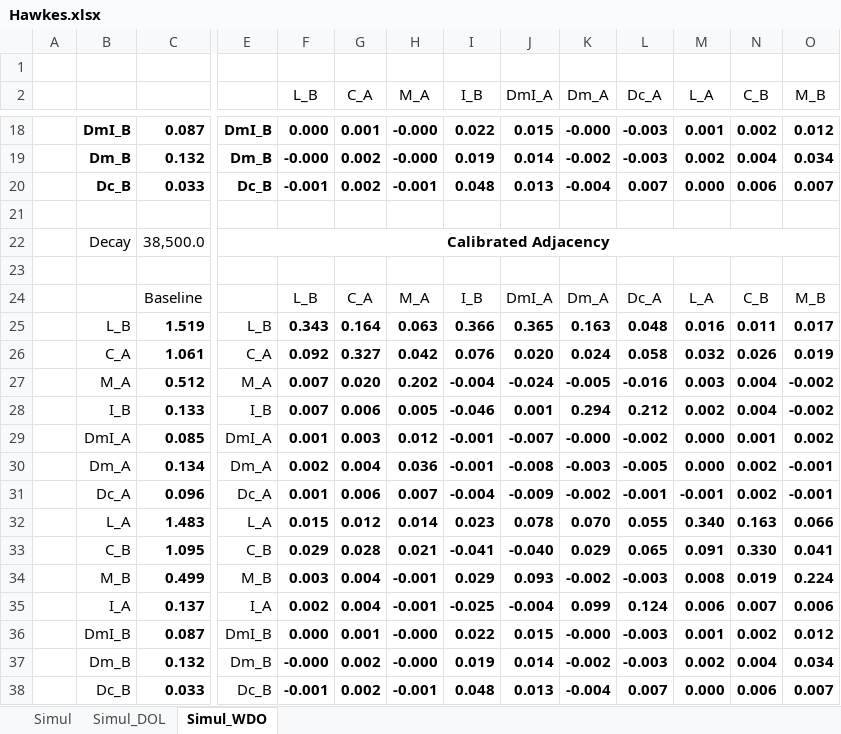
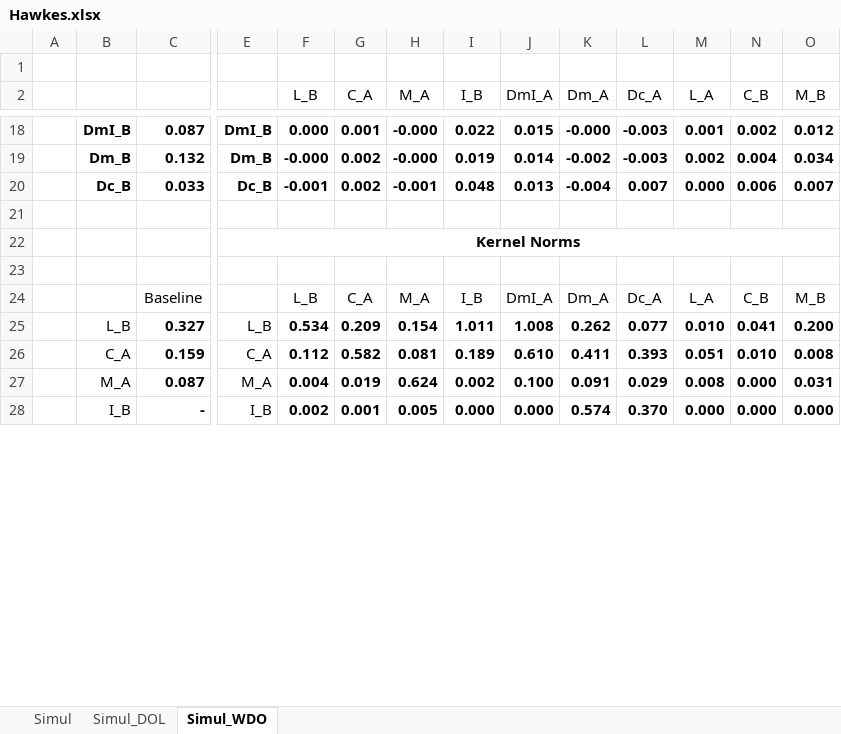
Before and after one commit to MarcosCarreira/UZStats, an Excel workbook: UZClass/Hawkes.xlsx, sheet Simul_WDO, drawn as a sheet; only a part is shown, gaps mark what is left out; values as stored, in another font and other column widths than the file's, no borders; charts and pictures and conditional formats not drawn; removed rows and columns are numbered as before the commit, all else as after; rows hold the shown columns only; the diff covers the shown part only; the diff names each change by its address in the sheet, - before the commit and + after, or states it on an @@ line.

Commit message:
Update HawkesEM fit
HawkesEM with adapted baseline and better kernel discretzation

```diff
--- a/UZClass/Hawkes.xlsx (sheet Simul_WDO)
+++ b/UZClass/Hawkes.xlsx (sheet Simul_WDO)
-B22: Decay
+B22: (empty)
-C22: 38,500.0
+C22: (empty)
-E22: Calibrated Adjacency
+E22: Kernel Norms
-row 25:  | L_B | 1.519 | L_B | 0.343 | 0.164 | 0.063 | 0.366 | 0.365 | 0.163 | 0.048 | 0.016 | 0.011 | 0.017
-row 26:  | C_A | 1.061 | C_A | 0.092 | 0.327 | 0.042 | 0.076 | 0.020 | 0.024 | 0.058 | 0.032 | 0.026 | 0.019
-row 27:  | M_A | 0.512 | M_A | 0.007 | 0.020 | 0.202 | -0.004 | -0.024 | -0.005 | -0.016 | 0.003 | 0.004 | -0.002
-row 28:  | I_B | 0.133 | I_B | 0.007 | 0.006 | 0.005 | -0.046 | 0.001 | 0.294 | 0.212 | 0.002 | 0.004 | -0.002
-row 29:  | DmI_A | 0.085 | DmI_A | 0.001 | 0.003 | 0.012 | -0.001 | -0.007 | -0.000 | -0.002 | 0.000 | 0.001 | 0.002
-row 30:  | Dm_A | 0.134 | Dm_A | 0.002 | 0.004 | 0.036 | -0.001 | -0.008 | -0.003 | -0.005 | 0.000 | 0.002 | -0.001
-row 31:  | Dc_A | 0.096 | Dc_A | 0.001 | 0.006 | 0.007 | -0.004 | -0.009 | -0.002 | -0.001 | -0.001 | 0.002 | -0.001
-row 32:  | L_A | 1.483 | L_A | 0.015 | 0.012 | 0.014 | 0.023 | 0.078 | 0.070 | 0.055 | 0.340 | 0.163 | 0.066
-row 33:  | C_B | 1.095 | C_B | 0.029 | 0.028 | 0.021 | -0.041 | -0.040 | 0.029 | 0.065 | 0.091 | 0.330 | 0.041
-row 34:  | M_B | 0.499 | M_B | 0.003 | 0.004 | -0.001 | 0.029 | 0.093 | -0.002 | -0.003 | 0.008 | 0.019 | 0.224
-row 35:  | I_A | 0.137 | I_A | 0.002 | 0.004 | -0.001 | -0.025 | -0.004 | 0.099 | 0.124 | 0.006 | 0.007 | 0.006
-row 36:  | DmI_B | 0.087 | DmI_B | 0.000 | 0.001 | -0.000 | 0.022 | 0.015 | -0.000 | -0.003 | 0.001 | 0.002 | 0.012
-row 37:  | Dm_B | 0.132 | Dm_B | -0.000 | 0.002 | -0.000 | 0.019 | 0.014 | -0.002 | -0.003 | 0.002 | 0.004 | 0.034
-row 38:  | Dc_B | 0.033 | Dc_B | -0.001 | 0.002 | -0.001 | 0.048 | 0.013 | -0.004 | 0.007 | 0.000 | 0.006 | 0.007
+row 25:  | L_B | 0.327 | L_B | 0.534 | 0.209 | 0.154 | 1.011 | 1.008 | 0.262 | 0.077 | 0.010 | 0.041 | 0.200
+row 26:  | C_A | 0.159 | C_A | 0.112 | 0.582 | 0.081 | 0.189 | 0.610 | 0.411 | 0.393 | 0.051 | 0.010 | 0.008
+row 27:  | M_A | 0.087 | M_A | 0.004 | 0.019 | 0.624 | 0.002 | 0.100 | 0.091 | 0.029 | 0.008 | 0.000 | 0.031
+row 28:  | I_B | - | I_B | 0.002 | 0.001 | 0.005 | 0.000 | 0.000 | 0.574 | 0.370 | 0.000 | 0.000 | 0.000
```
Also changed, not shown: 10 added rows elsewhere in this sheet, sheet Simul_DOL, charts or pictures, 1 other file.
